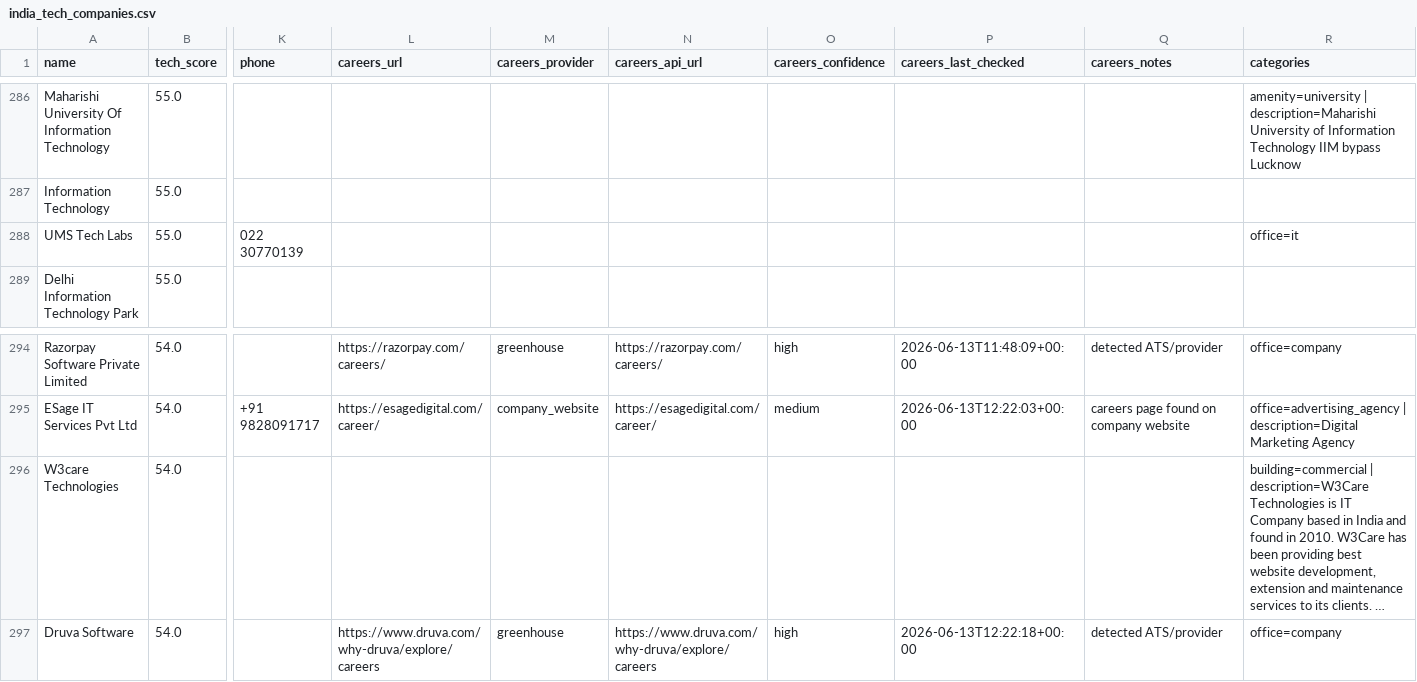
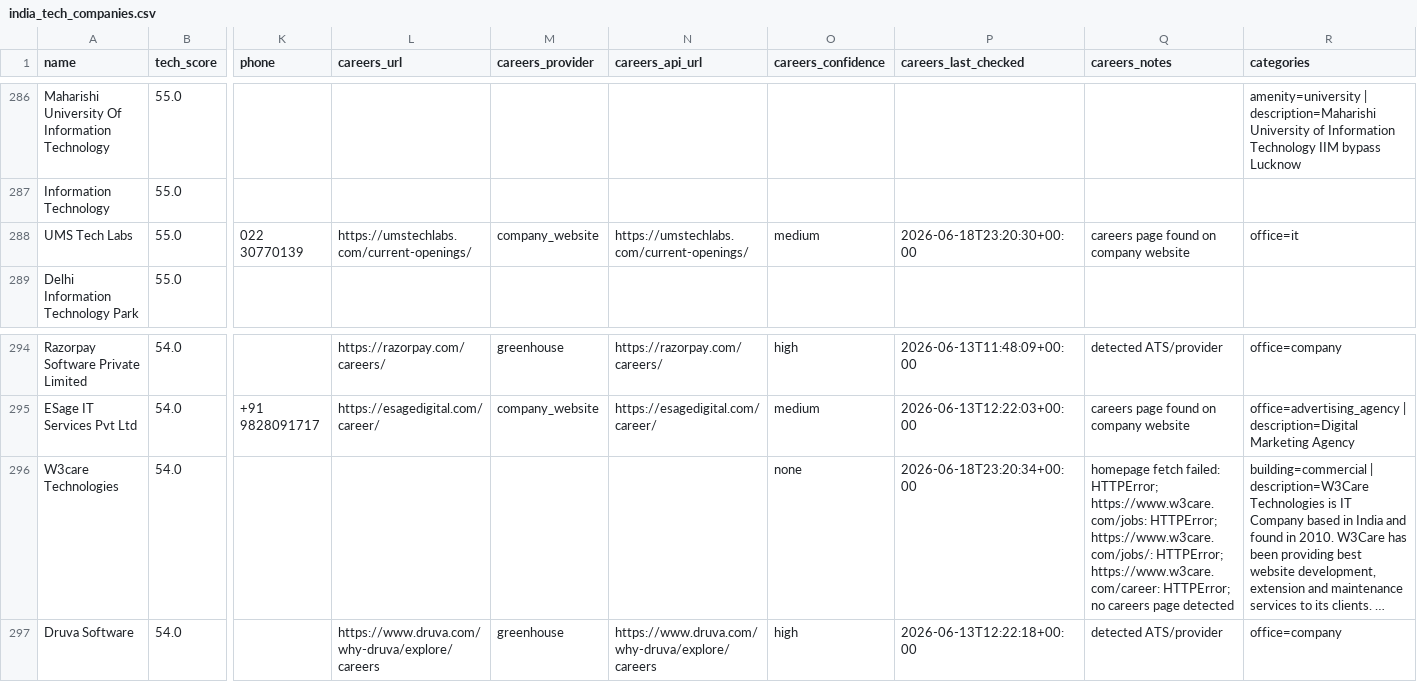
Before and after one commit to AkashKumar7902/india-tech-company-finder, a CSV file: results/india_tech_companies.csv, drawn as a sheet; only a part is shown, gaps mark what is left out; long unchanged cells end in …; the diff names each change by its address in the sheet, - before the commit and + after, or states it on an @@ line.

```diff
--- a/results/india_tech_companies.csv
+++ b/results/india_tech_companies.csv
-L288 (careers_url): (empty)
+L288 (careers_url): https://umstechlabs.com/current-openings/
-M288 (careers_provider): (empty)
+M288 (careers_provider): company_website
-N288 (careers_api_url): (empty)
+N288 (careers_api_url): https://umstechlabs.com/current-openings/
-O288 (careers_confidence): (empty)
+O288 (careers_confidence): medium
-P288 (careers_last_checked): (empty)
+P288 (careers_last_checked): 2026-06-18T23:20:30+00:00
-Q288 (careers_notes): (empty)
+Q288 (careers_notes): careers page found on company website
-O296 (careers_confidence): (empty)
+O296 (careers_confidence): none
-P296 (careers_last_checked): (empty)
+P296 (careers_last_checked): 2026-06-18T23:20:34+00:00
-Q296 (careers_notes): (empty)
+Q296 (careers_notes): homepage fetch failed: HTTPError; https://www.w3care.com/jobs: HTTPError; https://www.w3care.com/jobs/: HTTPError; https://www.w3care.com/career: HTTPError; no careers page detected
```
Also changed, not shown: 1 other file.
